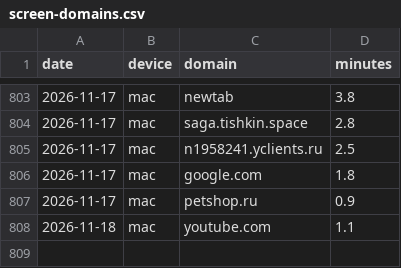
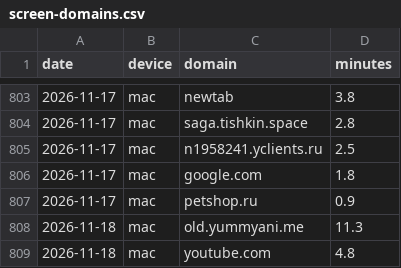
Before and after one commit to recr0ns/sphere-data, a CSV file: csv/screen-domains.csv, drawn as a sheet; only a part is shown, gaps mark what is left out.

```diff
--- a/csv/screen-domains.csv
+++ b/csv/screen-domains.csv
@@ -807,2 +807,3 @@ date,device,domain,minutes
 2026-11-17,mac,petshop.ru,0.9
-2026-11-18,mac,youtube.com,1.1
+2026-11-18,mac,old.yummyani.me,11.3
+2026-11-18,mac,youtube.com,4.8
```
Also changed, not shown: csv/activity.csv, csv/screen-apps.csv, 2 other files.
